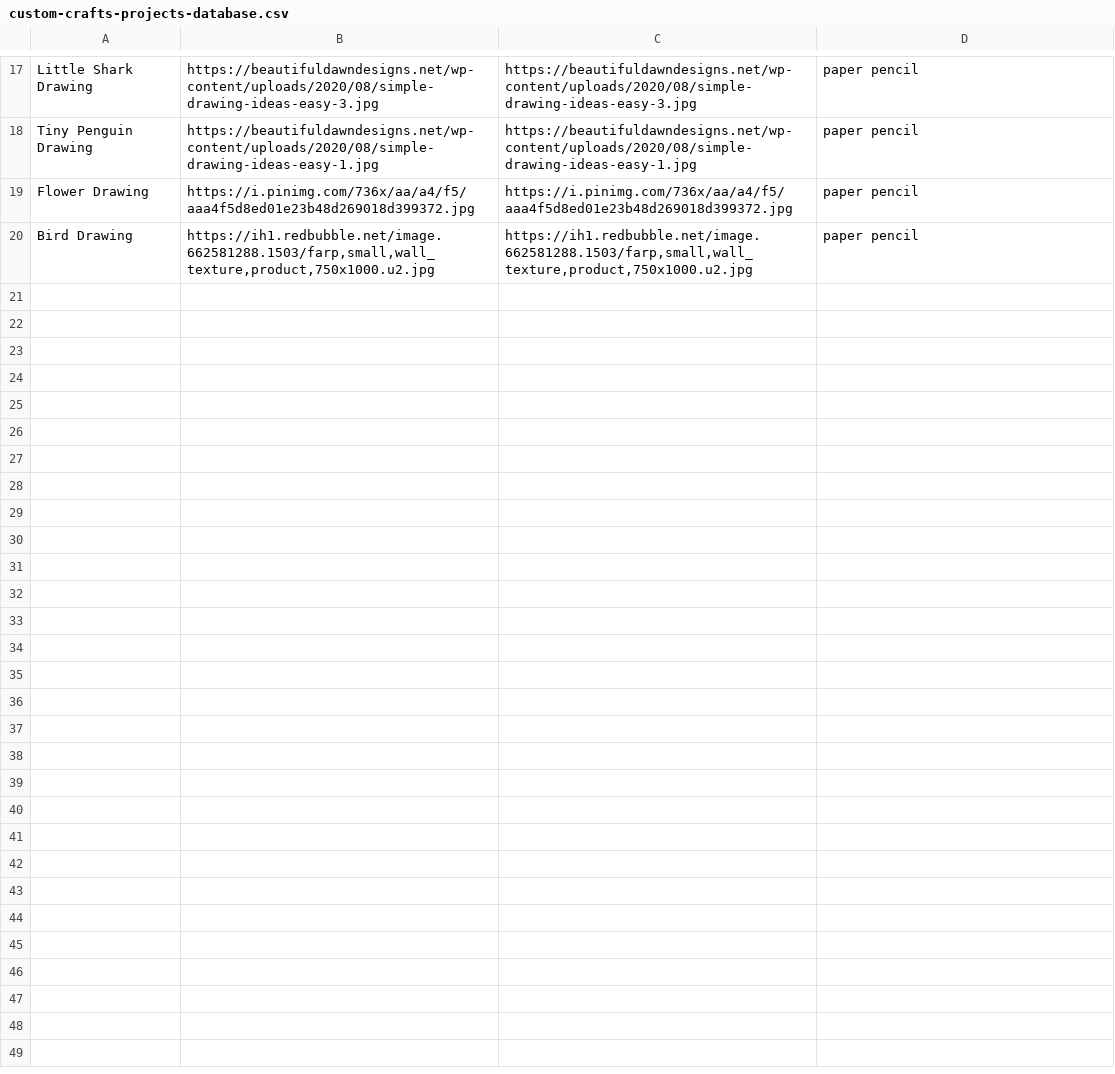
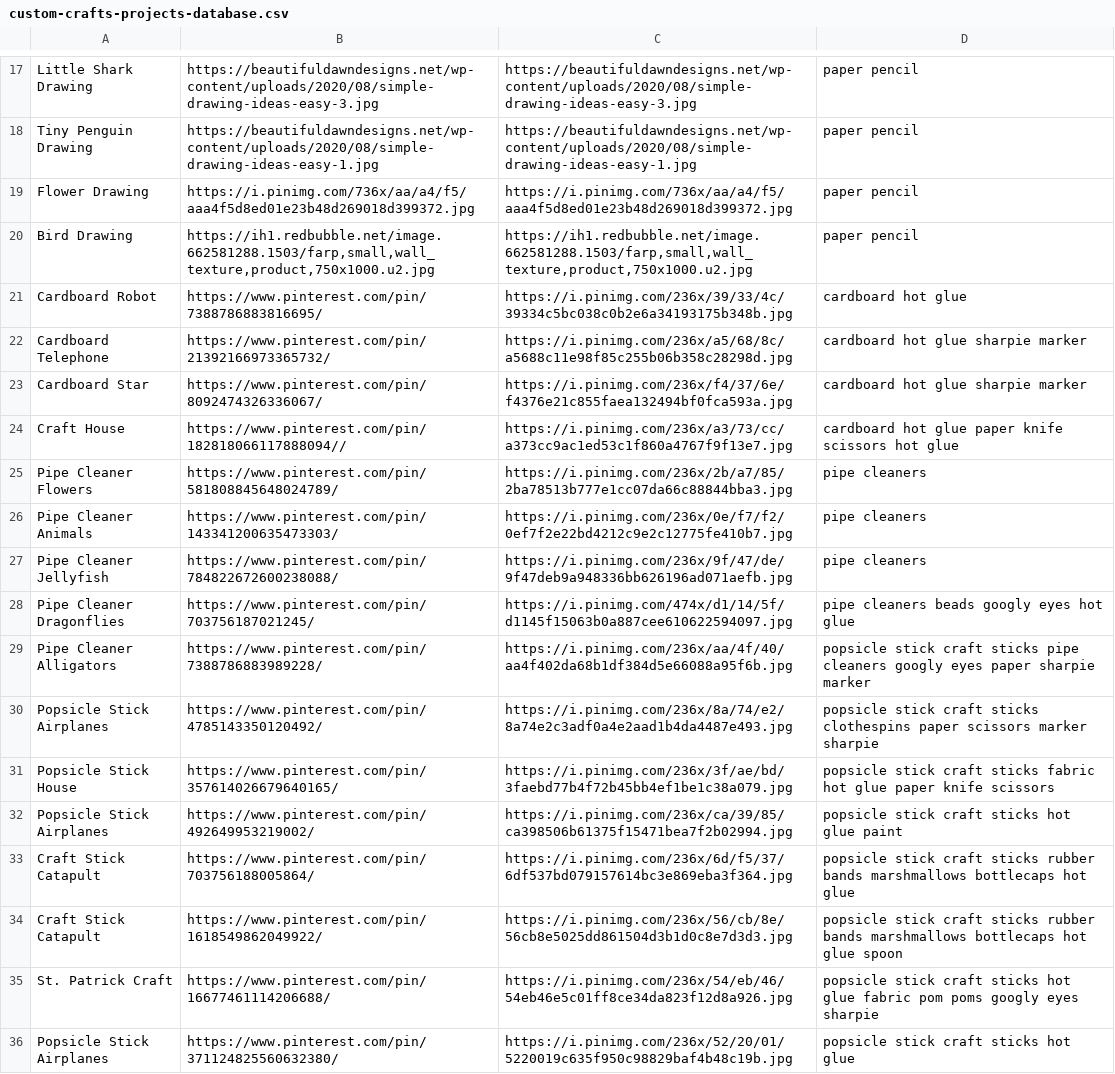
Before and after one commit to ljaaaaa/cupertino-hacks-25, a CSV file: compiled/custom-crafts-projects-database.csv, drawn as a sheet; only a part is shown, gaps mark what is left out; the diff names each change by its address in the sheet, - before the commit and + after, or states it on an @@ line.

```diff
--- a/compiled/custom-crafts-projects-database.csv
+++ b/compiled/custom-crafts-projects-database.csv
+row 21: Cardboard Robot | https://www.pinterest.com/pin/7388786883816695/ | https://i.pinimg.com/236x/39/33/4c/39334c5bc038c0b2e6a34193175b348b.jpg | cardboard hot glue
+row 22: Cardboard Telephone | https://www.pinterest.com/pin/21392166973365732/ | https://i.pinimg.com/236x/a5/68/8c/a5688c11e98f85c255b06b358c28298d.jpg | cardboard hot glue sharpie marker
+row 23: Cardboard Star | https://www.pinterest.com/pin/8092474326336067/ | https://i.pinimg.com/236x/f4/37/6e/f4376e21c855faea132494bf0fca593a.jpg | cardboard hot glue sharpie marker
+row 24: Craft House | https://www.pinterest.com/pin/182818066117888094// | https://i.pinimg.com/236x/a3/73/cc/a373cc9ac1ed53c1f860a4767f9f13e7.jpg | cardboard hot glue paper knife scissors hot glue
+row 25: Pipe Cleaner Flowers | https://www.pinterest.com/pin/581808845648024789/ | https://i.pinimg.com/236x/2b/a7/85/2ba78513b777e1cc07da66c88844bba3.jpg | pipe cleaners
+row 26: Pipe Cleaner Animals | https://www.pinterest.com/pin/143341200635473303/ | https://i.pinimg.com/236x/0e/f7/f2/0ef7f2e22bd4212c9e2c12775fe410b7.jpg | pipe cleaners
+row 27: Pipe Cleaner Jellyfish | https://www.pinterest.com/pin/784822672600238088/ | https://i.pinimg.com/236x/9f/47/de/9f47deb9a948336bb626196ad071aefb.jpg | pipe cleaners
+row 28: Pipe Cleaner Dragonflies | https://www.pinterest.com/pin/703756187021245/ | https://i.pinimg.com/474x/d1/14/5f/d1145f15063b0a887cee610622594097.jpg | pipe cleaners beads googly eyes hot glue
+row 29: Pipe Cleaner Alligators | https://www.pinterest.com/pin/7388786883989228/ | https://i.pinimg.com/236x/aa/4f/40/aa4f402da68b1df384d5e66088a95f6b.jpg | popsicle stick craft sticks pipe cleaners googly eyes paper sharpie marker
+row 30: Popsicle Stick Airplanes | https://www.pinterest.com/pin/4785143350120492/ | https://i.pinimg.com/236x/8a/74/e2/8a74e2c3adf0a4e2aad1b4da4487e493.jpg | popsicle stick craft sticks clothespins paper scissors marker sharpie
+row 31: Popsicle Stick House | https://www.pinterest.com/pin/357614026679640165/ | https://i.pinimg.com/236x/3f/ae/bd/3faebd77b4f72b45bb4ef1be1c38a079.jpg | popsicle stick craft sticks fabric hot glue paper knife scissors
+row 32: Popsicle Stick Airplanes | https://www.pinterest.com/pin/492649953219002/ | https://i.pinimg.com/236x/ca/39/85/ca398506b61375f15471bea7f2b02994.jpg | popsicle stick craft sticks hot glue paint
+row 33: Craft Stick Catapult | https://www.pinterest.com/pin/703756188005864/ | https://i.pinimg.com/236x/6d/f5/37/6df537bd079157614bc3e869eba3f364.jpg | popsicle stick craft sticks rubber bands marshmallows bottlecaps hot glue
+row 34: Craft Stick Catapult | https://www.pinterest.com/pin/1618549862049922/ | https://i.pinimg.com/236x/56/cb/8e/56cb8e5025dd861504d3b1d0c8e7d3d3.jpg | popsicle stick craft sticks rubber bands marshmallows bottlecaps hot glue spoon
+row 35: St. Patrick Craft | https://www.pinterest.com/pin/16677461114206688/ | https://i.pinimg.com/236x/54/eb/46/54eb46e5c01ff8ce34da823f12d8a926.jpg | popsicle stick craft sticks hot glue fabric pom poms googly eyes sharpie
+row 36: Popsicle Stick Airplanes | https://www.pinterest.com/pin/371124825560632380/ | https://i.pinimg.com/236x/52/20/01/5220019c635f950c98829baf4b48c19b.jpg | popsicle stick craft sticks hot glue
```
Also changed, not shown: 2 other files.
